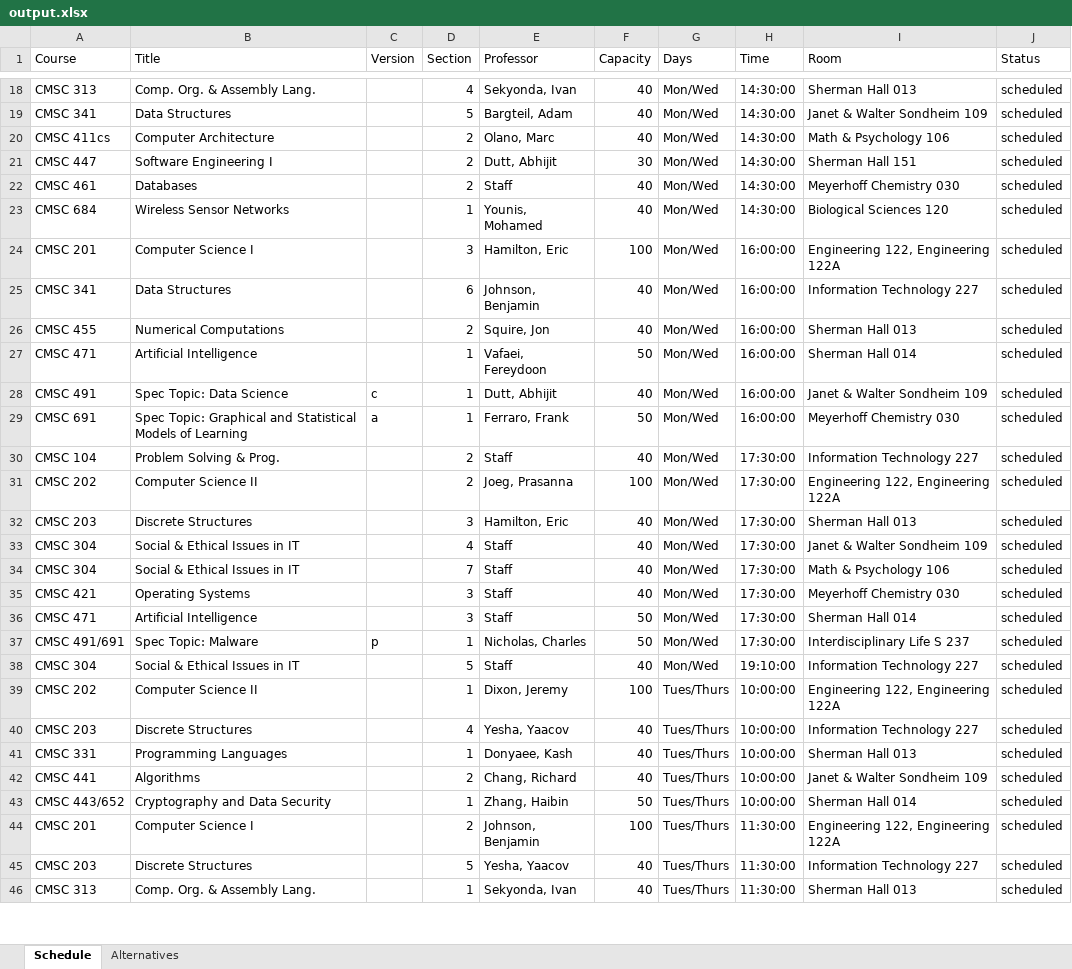
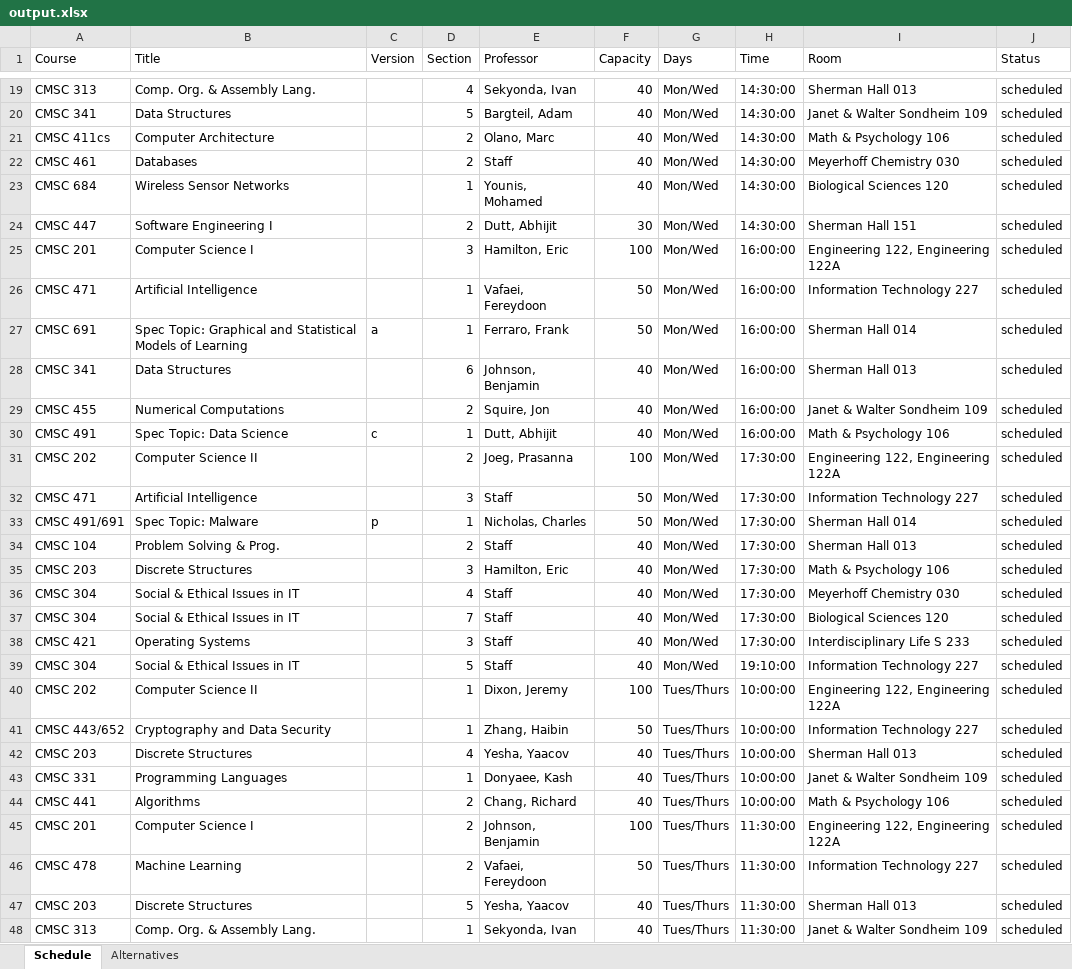
Before and after one commit to Chingz1/447Proj, an Excel workbook: PythonScheduler/output.xlsx, sheet Schedule, drawn as a sheet; only a part is shown, gaps mark what is left out; values as stored, in another font and other column widths than the file's, no borders; removed rows and columns are numbered as before the commit, all else as after; the diff covers the shown part only; the diff names each change by its address in the sheet, - before the commit and + after, or states it on an @@ line.

Commit message:
multiple schedules made working on minor bug fixes

```diff
--- a/PythonScheduler/output.xlsx (sheet Schedule)
+++ b/PythonScheduler/output.xlsx (sheet Schedule)
@@ row 21 moved to row 24: CMSC 447 @@
+row 26: CMSC 471 | Artificial Intelligence |  | 1 | Vafaei, Fereydoon | 50 | Mon/Wed | 16:00:00 | Information Technology 227 | scheduled
+row 27: CMSC 691 | Spec Topic: Graphical and Statistical Models of Learning | a | 1 | Ferraro, Frank | 50 | Mon/Wed | 16:00:00 | Sherman Hall 014 | scheduled
-I28 (Room): Information Technology 227
+I28 (Room): Sherman Hall 013
-I29 (Room): Sherman Hall 013
+I29 (Room): Janet & Walter Sondheim 109
-row 27: CMSC 471 | Artificial Intelligence |  | 1 | Vafaei, Fereydoon | 50 | Mon/Wed | 16:00:00 | Sherman Hall 014 | scheduled
-I30 (Room): Janet & Walter Sondheim 109
+I30 (Room): Math & Psychology 106
-row 29: CMSC 691 | Spec Topic: Graphical and Statistical Models of Learning | a | 1 | Ferraro, Frank | 50 | Mon/Wed | 16:00:00 | Meyerhoff Chemistry 030 | scheduled
-row 30: CMSC 104 | Problem Solving & Prog. |  | 2 | Staff | 40 | Mon/Wed | 17:30:00 | Information Technology 227 | scheduled
+row 32: CMSC 471 | Artificial Intelligence |  | 3 | Staff | 50 | Mon/Wed | 17:30:00 | Information Technology 227 | scheduled
+row 33: CMSC 491/691 | Spec Topic: Malware | p | 1 | Nicholas, Charles | 50 | Mon/Wed | 17:30:00 | Sherman Hall 014 | scheduled
+row 34: CMSC 104 | Problem Solving & Prog. |  | 2 | Staff | 40 | Mon/Wed | 17:30:00 | Sherman Hall 013 | scheduled
-I35 (Room): Sherman Hall 013
+I35 (Room): Math & Psychology 106
-I36 (Room): Janet & Walter Sondheim 109
+I36 (Room): Meyerhoff Chemistry 030
-I37 (Room): Math & Psychology 106
+I37 (Room): Biological Sciences 120
-I38 (Room): Meyerhoff Chemistry 030
+I38 (Room): Interdisciplinary Life S 233
-row 36: CMSC 471 | Artificial Intelligence |  | 3 | Staff | 50 | Mon/Wed | 17:30:00 | Sherman Hall 014 | scheduled
-row 37: CMSC 491/691 | Spec Topic: Malware | p | 1 | Nicholas, Charles | 50 | Mon/Wed | 17:30:00 | Interdisciplinary Life S 237 | scheduled
+row 41: CMSC 443/652 | Cryptography and Data Security |  | 1 | Zhang, Haibin | 50 | Tues/Thurs | 10:00:00 | Information Technology 227 | scheduled
-I42 (Room): Information Technology 227
+I42 (Room): Sherman Hall 013
-I43 (Room): Sherman Hall 013
+I43 (Room): Janet & Walter Sondheim 109
-I44 (Room): Janet & Walter Sondheim 109
+I44 (Room): Math & Psychology 106
-row 43: CMSC 443/652 | Cryptography and Data Security |  | 1 | Zhang, Haibin | 50 | Tues/Thurs | 10:00:00 | Sherman Hall 014 | scheduled
+row 46: CMSC 478 | Machine Learning |  | 2 | Vafaei, Fereydoon | 50 | Tues/Thurs | 11:30:00 | Information Technology 227 | scheduled
-I47 (Room): Information Technology 227
+I47 (Room): Sherman Hall 013
-I48 (Room): Sherman Hall 013
+I48 (Room): Janet & Walter Sondheim 109
```
Also changed, not shown: 21 added rows, 21 removed rows and 40 edited cells elsewhere in this sheet, sheet Alternatives, 1 other file.
